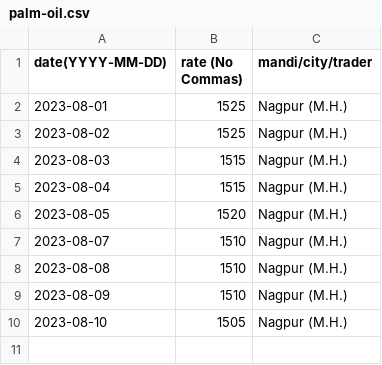
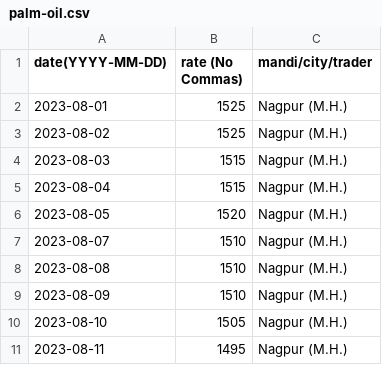
Before and after one commit to khoj-app/news, a CSV file: static/rates/palm-oil.csv, drawn as a sheet; the diff names each change by its address in the sheet, - before the commit and + after, or states it on an @@ line.

Commit message:
Update palm-oil.csv

```diff
--- a/static/rates/palm-oil.csv
+++ b/static/rates/palm-oil.csv
+row 11: 2023-08-11 | 1495 | Nagpur (M.H.)
```
